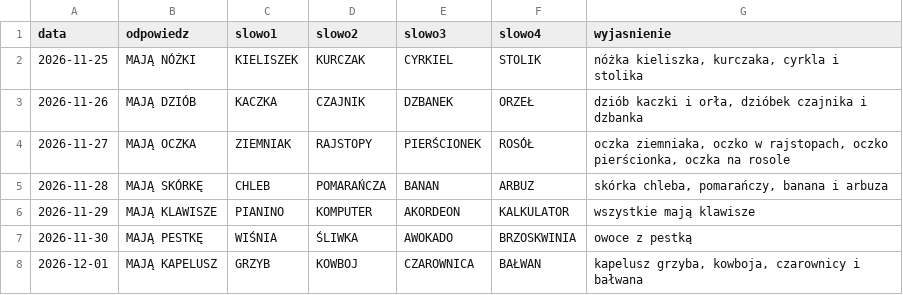
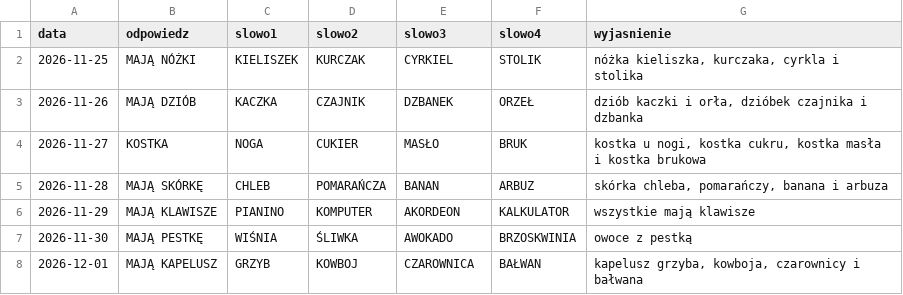
Before and after one commit to cinas99/czworki, a CSV file: marketing/posty-baza.csv, drawn as a sheet; only a part is shown.

```diff
--- a/marketing/posty-baza.csv
+++ b/marketing/posty-baza.csv
@@ -3,3 +3,3 @@ data,odpowiedz,slowo1,slowo2,slowo3,slowo4,wyjasnienie
 2026-11-26,MAJĄ DZIÓB,KACZKA,CZAJNIK,DZBANEK,ORZEŁ,"dziób kaczki i orła, dzióbek czajnika i dzbanka"
-2026-11-27,MAJĄ OCZKA,ZIEMNIAK,RAJSTOPY,PIERŚCIONEK,ROSÓŁ,"oczka ziemniaka, oczko w rajstopach, oczko pierścionka, oczka na rosole"
+2026-11-27,KOSTKA,NOGA,CUKIER,MASŁO,BRUK,"kostka u nogi, kostka cukru, kostka masła i kostka brukowa"
 2026-11-28,MAJĄ SKÓRKĘ,CHLEB,POMARAŃCZA,BANAN,ARBUZ,"skórka chleba, pomarańczy, banana i arbuza"
```
Also changed, not shown: 2 other files.
